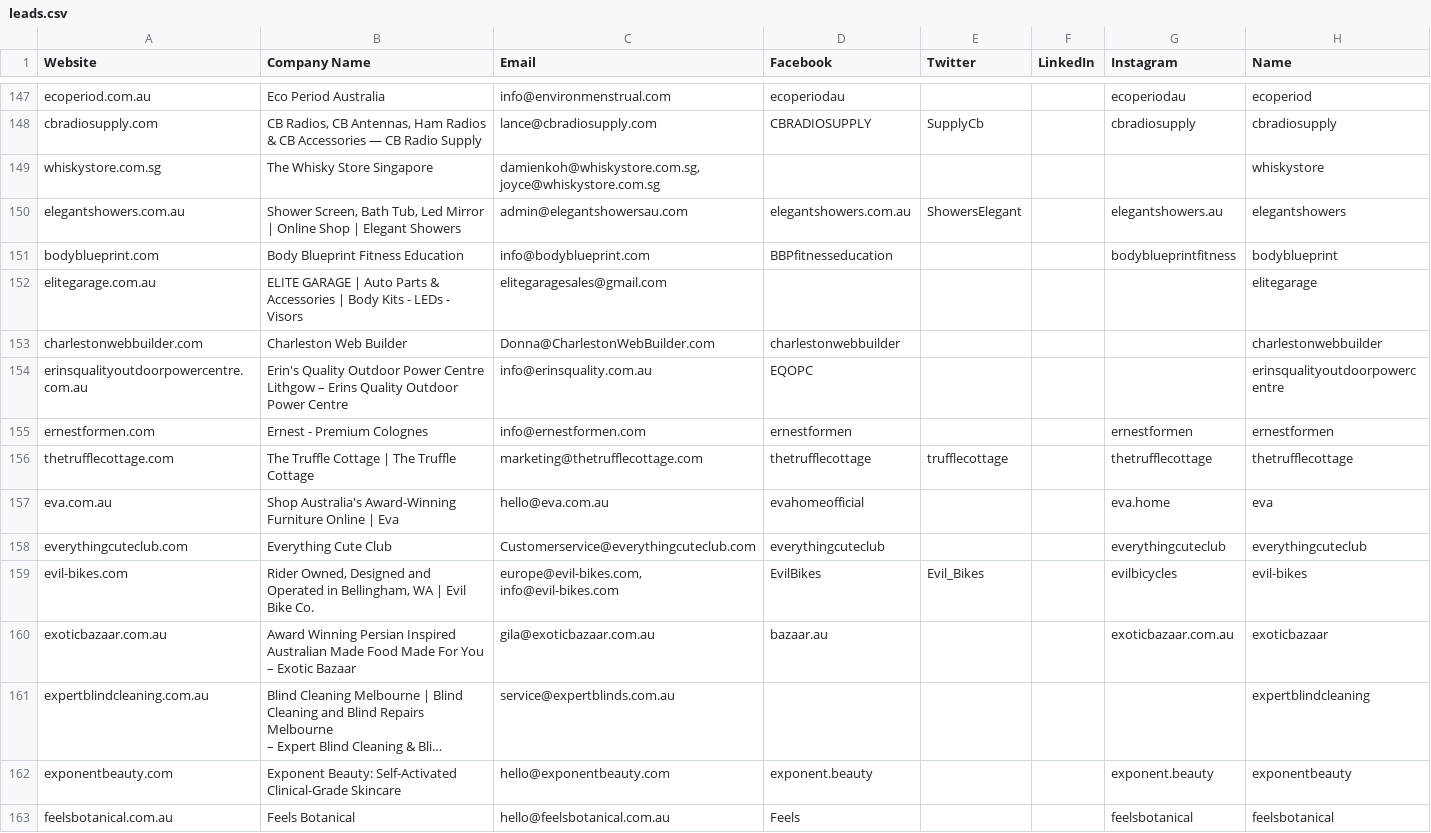
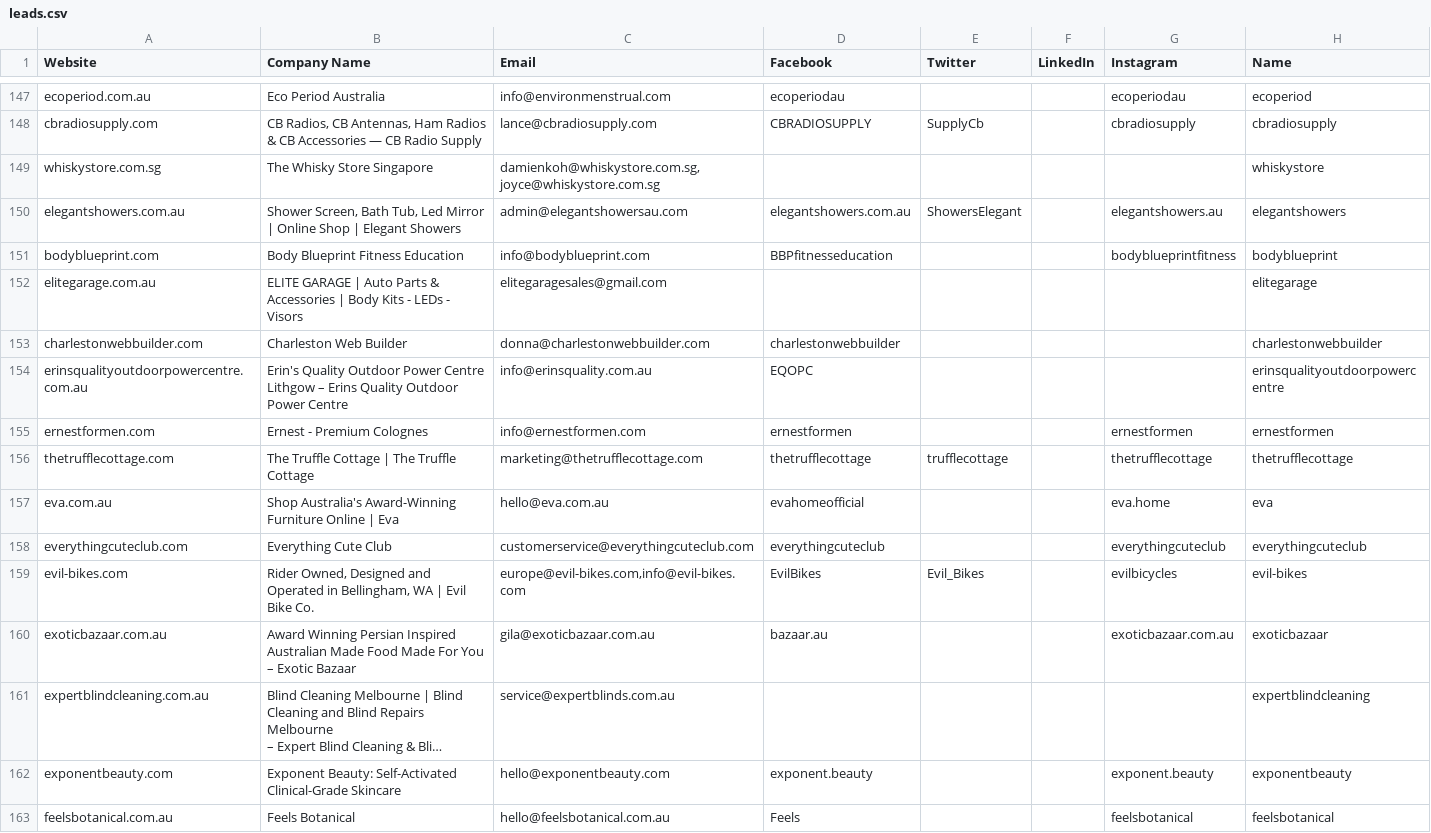
Before and after one commit to formercornet/Afplak, a CSV file: leads.csv, drawn as a sheet; only a part is shown, gaps mark what is left out; long unchanged cells end in …; the diff covers the shown part only.

```diff
--- a/leads.csv
+++ b/leads.csv
@@ -178,3 +178,3 @@ ecoperiod.com.au,Eco Period Australia,info@environmenstrual.com,ecoperiodau,,,ec
 cbradiosupply.com,"CB Radios, CB Antennas, Ham Radios & CB Accessories — CB Radio Supply",lance@cbradiosupply.com,CBRADIOSUPPLY,SupplyCb,,cbradiosupply,cbradiosupply
-whiskystore.com.sg,The Whisky Store Singapore,"damienkoh@whiskystore.com.sg, joyce@whiskystore.com.sg",,,,,whiskystore
+whiskystore.com.sg,The Whisky Store Singapore,"damienkoh@whiskystore.com.sg,joyce@whiskystore.com.sg",,,,,whiskystore
 elegantshowers.com.au,"Shower Screen, Bath Tub, Led Mirror | Online Shop | Elegant Showers",admin@elegantshowersau.com,elegantshowers.com.au,ShowersElegant,,elegantshowers.au,elegantshowers
@@ -182,3 +182,3 @@ bodyblueprint.com,Body Blueprint Fitness Education,info@bodyblueprint.com,BBPfit
 elitegarage.com.au,ELITE GARAGE | Auto Parts & Accessories | Body Kits - LEDs - Visors,elitegaragesales@gmail.com,,,,,elitegarage
-charlestonwebbuilder.com,Charleston Web Builder,Donna@CharlestonWebBuilder.com,charlestonwebbuilder,,,,charlestonwebbuilder
+charlestonwebbuilder.com,Charleston Web Builder,donna@charlestonwebbuilder.com,charlestonwebbuilder,,,,charlestonwebbuilder
 erinsqualityoutdoorpowercentre.com.au,Erin's Quality Outdoor Power Centre Lithgow – Erins Quality Outdoor Power Centre,info@erinsquality.com.au,EQOPC,,,,erinsqualityoutdoorpowercentre
@@ -187,4 +187,4 @@ thetrufflecottage.com,The Truffle Cottage | The Truffle Cottage, marketing@thetr
 eva.com.au,Shop Australia's Award-Winning Furniture Online | Eva,hello@eva.com.au,evahomeofficial,,,eva.home,eva
-everythingcuteclub.com,Everything Cute Club,Customerservice@everythingcuteclub.com,everythingcuteclub,,,everythingcuteclub,everythingcuteclub
-evil-bikes.com,"Rider Owned, Designed and Operated in Bellingham, WA  |  Evil Bike Co.","europe@evil-bikes.com, info@evil-bikes.com",EvilBikes,Evil_Bikes,,evilbicycles,evil-bikes
+everythingcuteclub.com,Everything Cute Club,customerservice@everythingcuteclub.com,everythingcuteclub,,,everythingcuteclub,everythingcuteclub
+evil-bikes.com,"Rider Owned, Designed and Operated in Bellingham, WA  |  Evil Bike Co.","europe@evil-bikes.com,info@evil-bikes.com",EvilBikes,Evil_Bikes,,evilbicycles,evil-bikes
 exoticbazaar.com.au,"Award Winning Persian Inspired Australian Made Food Made For You
```
Also changed, not shown: 127 edited cells elsewhere in this file, 1 other file.
